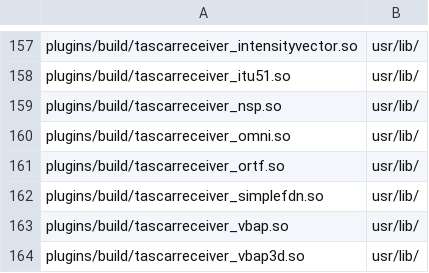
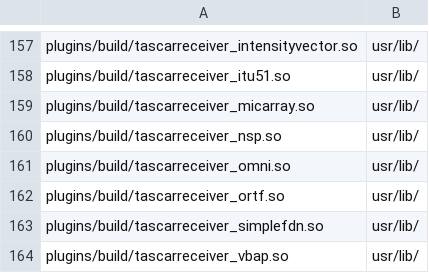
Before and after one commit to HoerTech-gGmbH/tascar, a CSV file: packaging/deb/tascarcli.csv, drawn as a sheet; only a part is shown, gaps mark what is left out; the shorter side is filled out with more unchanged rows; the diff names each change by its address in the sheet, - before the commit and + after, or states it on an @@ line.

Commit message:
package new micarray receiver

```diff
--- a/packaging/deb/tascarcli.csv
+++ b/packaging/deb/tascarcli.csv
+row 159: plugins/build/tascarreceiver_micarray.so | usr/lib/
```
